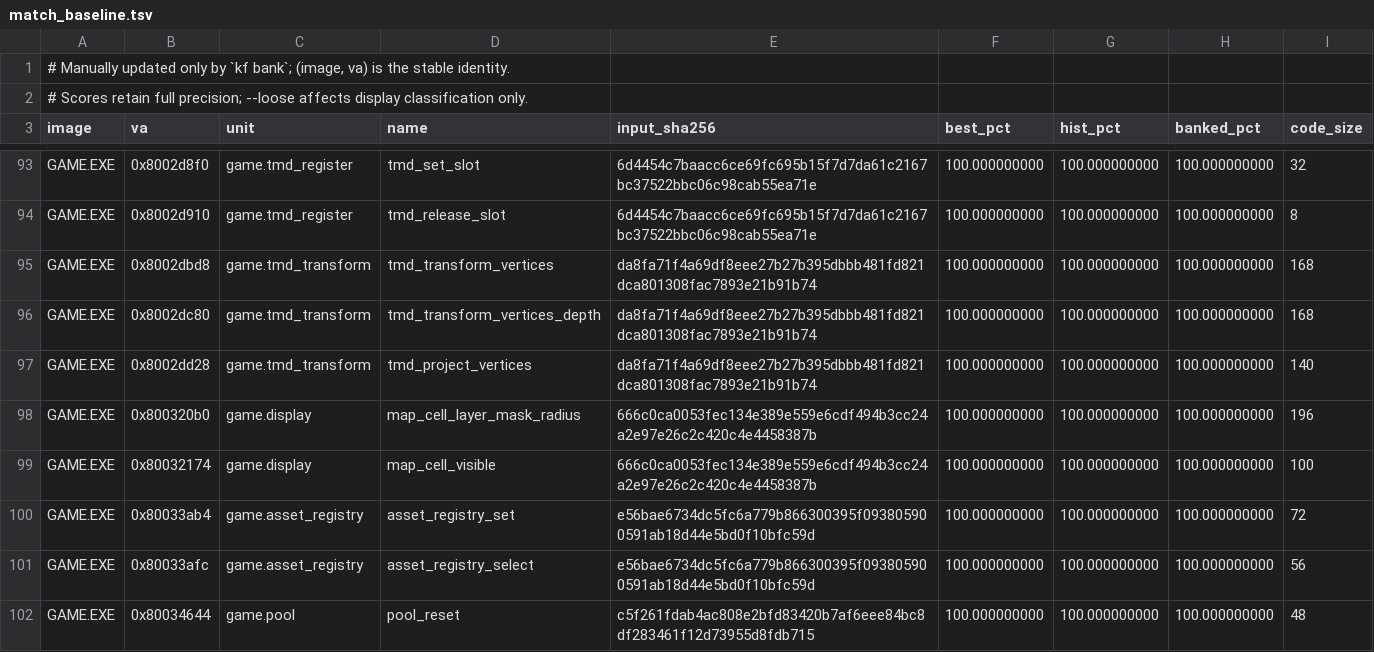
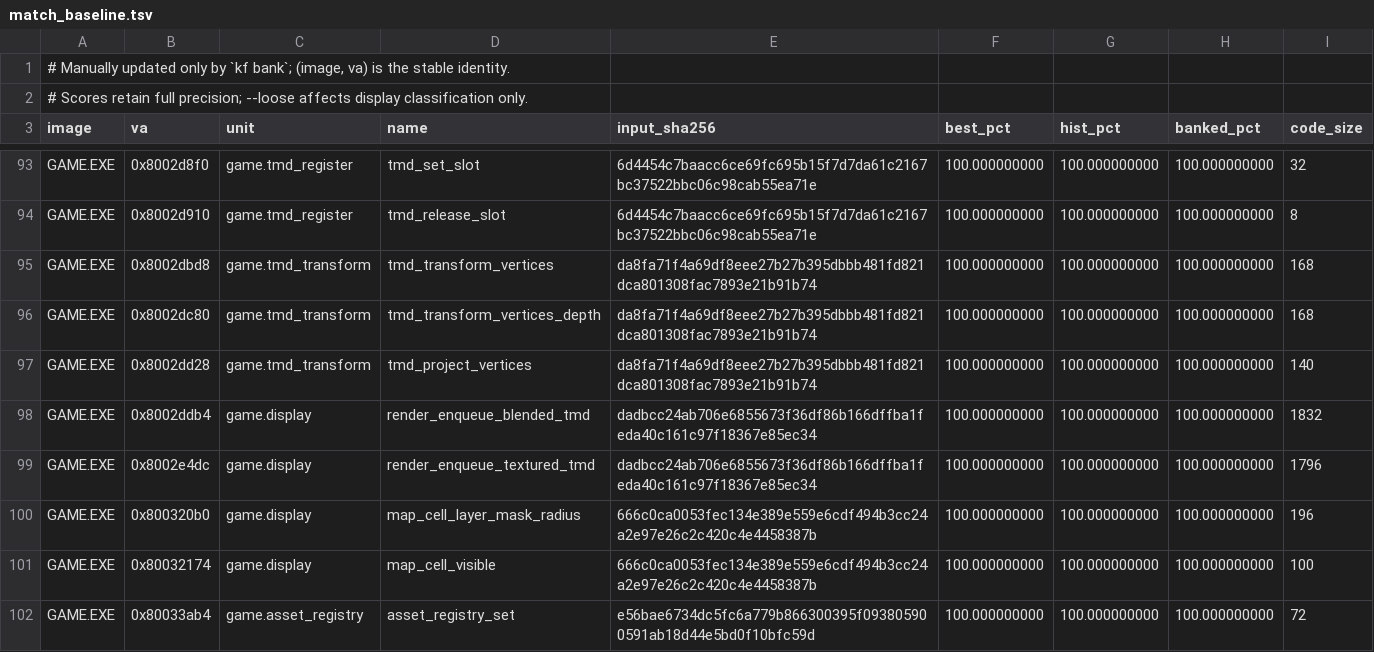
Before and after one commit to sushi-shi/kings-field-2-decomp, a TSV file: config/match_baseline.tsv, drawn as a sheet; only a part is shown, gaps mark what is left out; the shorter side is filled out with more unchanged rows.

```diff
--- a/config/match_baseline.tsv
+++ b/config/match_baseline.tsv
@@ -97,2 +97,4 @@ GAME.EXE	0x8002dc80	game.tmd_transform	tmd_transform_vertices_depth	da8fa71f4a69
 GAME.EXE	0x8002dd28	game.tmd_transform	tmd_project_vertices	da8fa71f4a69df8eee27b27b395dbbb481fd821dca801308fac7893e21b91b74	100.000000000	100.000000000	100.000000000	140
+GAME.EXE	0x8002ddb4	game.display	render_enqueue_blended_tmd	dadbcc24ab706e6855673f36df86b166dffba1feda40c161c97f18367e85ec34	100.000000000	100.000000000	100.000000000	1832
+GAME.EXE	0x8002e4dc	game.display	render_enqueue_textured_tmd	dadbcc24ab706e6855673f36df86b166dffba1feda40c161c97f18367e85ec34	100.000000000	100.000000000	100.000000000	1796
 GAME.EXE	0x800320b0	game.display	map_cell_layer_mask_radius	666c0ca0053fec134e389e559e6cdf494b3cc24a2e97e26c2c420c4e4458387b	100.000000000	100.000000000	100.000000000	196
```
Also changed, not shown: 1 other file.
